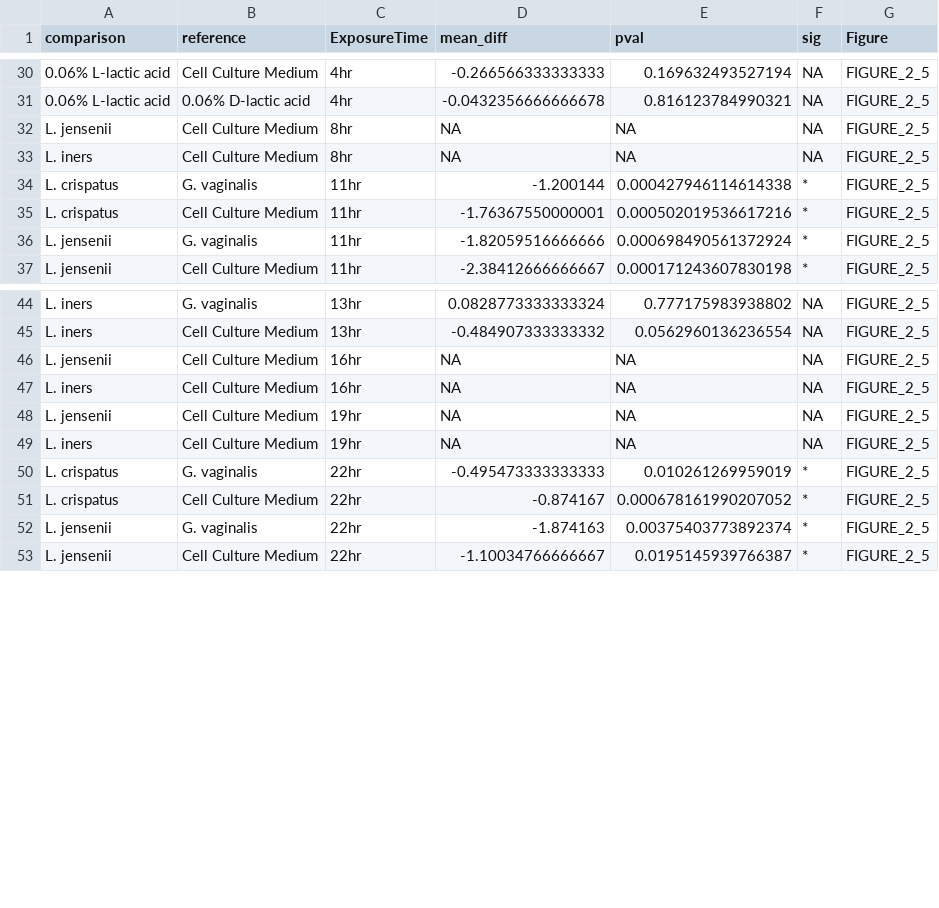
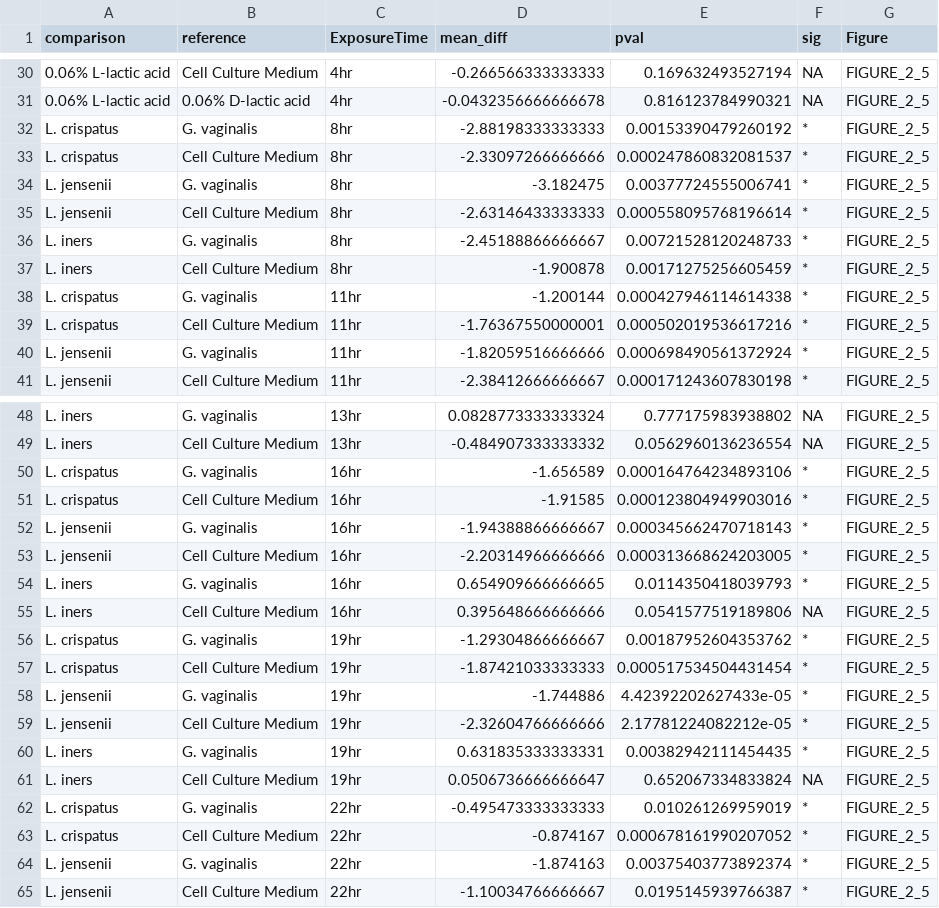
Before and after one commit to ravel-lab/smith_thesis_2017, a CSV file: AnalysisPipeline/Tables/TABLE_2_4.csv, drawn as a sheet; only a part is shown, gaps mark what is left out.

```diff
--- a/AnalysisPipeline/Tables/TABLE_2_4.csv
+++ b/AnalysisPipeline/Tables/TABLE_2_4.csv
@@ -31,4 +31,8 @@
 "0.06% L-lactic acid","0.06% D-lactic acid","4hr",-0.0432356666666678,0.816123784990321,NA,"FIGURE_2_5"
-"L. jensenii","Cell Culture Medium","8hr",NA,NA,NA,"FIGURE_2_5"
-"L. iners","Cell Culture Medium","8hr",NA,NA,NA,"FIGURE_2_5"
+"L. crispatus","G. vaginalis","8hr",-2.88198333333333,0.00153390479260192,"*","FIGURE_2_5"
+"L. crispatus","Cell Culture Medium","8hr",-2.33097266666666,0.000247860832081537,"*","FIGURE_2_5"
+"L. jensenii","G. vaginalis","8hr",-3.182475,0.00377724555006741,"*","FIGURE_2_5"
+"L. jensenii","Cell Culture Medium","8hr",-2.63146433333333,0.000558095768196614,"*","FIGURE_2_5"
+"L. iners","G. vaginalis","8hr",-2.45188866666667,0.00721528120248733,"*","FIGURE_2_5"
+"L. iners","Cell Culture Medium","8hr",-1.900878,0.00171275256605459,"*","FIGURE_2_5"
 "L. crispatus","G. vaginalis","11hr",-1.200144,0.000427946114614338,"*","FIGURE_2_5"
@@ -45,6 +49,14 @@
 "L. iners","Cell Culture Medium","13hr",-0.484907333333332,0.0562960136236554,NA,"FIGURE_2_5"
-"L. jensenii","Cell Culture Medium","16hr",NA,NA,NA,"FIGURE_2_5"
-"L. iners","Cell Culture Medium","16hr",NA,NA,NA,"FIGURE_2_5"
-"L. jensenii","Cell Culture Medium","19hr",NA,NA,NA,"FIGURE_2_5"
-"L. iners","Cell Culture Medium","19hr",NA,NA,NA,"FIGURE_2_5"
+"L. crispatus","G. vaginalis","16hr",-1.656589,0.000164764234893106,"*","FIGURE_2_5"
+"L. crispatus","Cell Culture Medium","16hr",-1.91585,0.000123804949903016,"*","FIGURE_2_5"
+"L. jensenii","G. vaginalis","16hr",-1.94388866666667,0.000345662470718143,"*","FIGURE_2_5"
+"L. jensenii","Cell Culture Medium","16hr",-2.20314966666666,0.000313668624203005,"*","FIGURE_2_5"
+"L. iners","G. vaginalis","16hr",0.654909666666665,0.0114350418039793,"*","FIGURE_2_5"
+"L. iners","Cell Culture Medium","16hr",0.395648666666666,0.0541577519189806,NA,"FIGURE_2_5"
+"L. crispatus","G. vaginalis","19hr",-1.29304866666667,0.00187952604353762,"*","FIGURE_2_5"
+"L. crispatus","Cell Culture Medium","19hr",-1.87421033333333,0.000517534504431454,"*","FIGURE_2_5"
+"L. jensenii","G. vaginalis","19hr",-1.744886,4.42392202627433e-05,"*","FIGURE_2_5"
+"L. jensenii","Cell Culture Medium","19hr",-2.32604766666666,2.17781224082212e-05,"*","FIGURE_2_5"
+"L. iners","G. vaginalis","19hr",0.631835333333331,0.00382942111454435,"*","FIGURE_2_5"
+"L. iners","Cell Culture Medium","19hr",0.0506736666666647,0.652067334833824,NA,"FIGURE_2_5"
 "L. crispatus","G. vaginalis","22hr",-0.495473333333333,0.010261269959019,"*","FIGURE_2_5"
```
Also changed, not shown: 3 other files.
